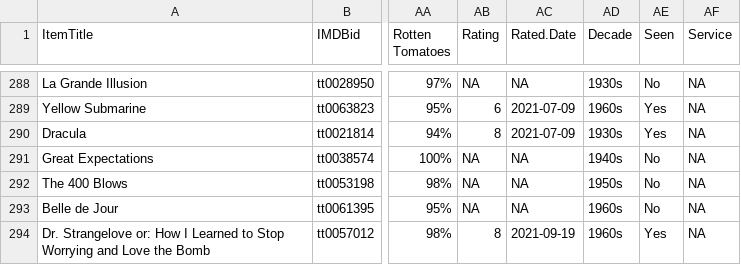
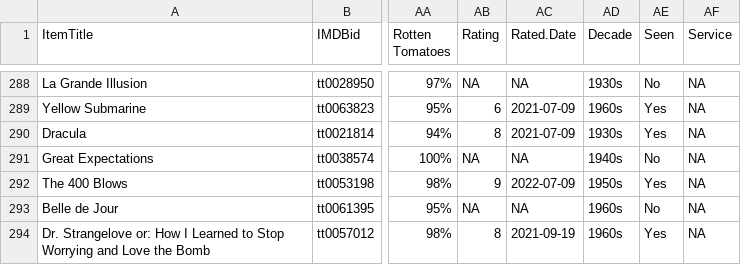
Before and after one commit to jacobmgreer/Media-Consumption, a CSV file: datasets/GreatFilmsEbert/Data.csv, drawn as a sheet; only a part is shown, gaps mark what is left out; the diff names each change by its address in the sheet, - before the commit and + after, or states it on an @@ line.

```diff
--- a/datasets/GreatFilmsEbert/Data.csv
+++ b/datasets/GreatFilmsEbert/Data.csv
-AB292 (Rating): NA
+AB292 (Rating): 9
-AC292 (Rated.Date): NA
+AC292 (Rated.Date): 2022-07-09
-AE292 (Seen): No
+AE292 (Seen): Yes
```
Also changed, not shown: datasets/AFI-Silver.csv, datasets/NYT1000/NYT1000Data.csv, 7 other files.
